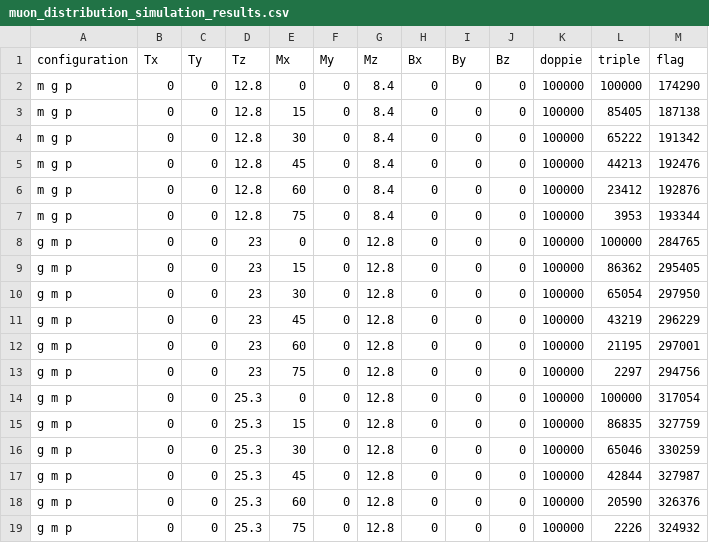
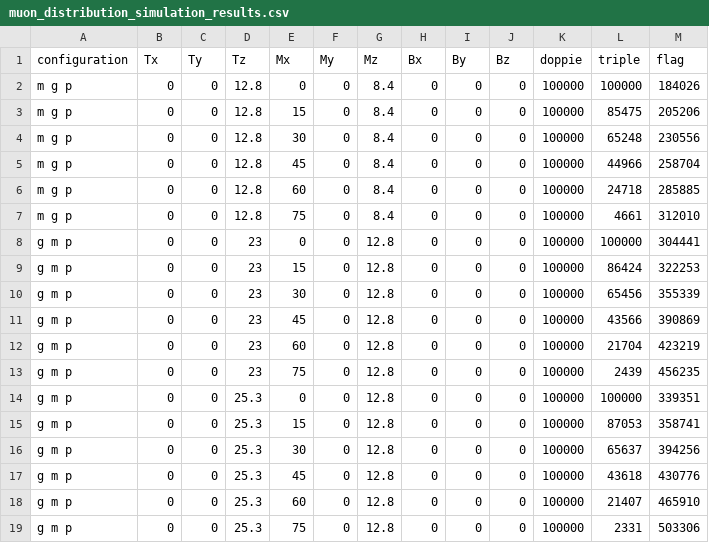
Before and after one commit to Matti-z/Lab-muons, a CSV file: simulazioni/bolde/muons/muon_distribution_simulation_results.csv, drawn as a sheet.

Commit message:
new distribution

```diff
--- a/simulazioni/bolde/muons/muon_distribution_simulation_results.csv
+++ b/simulazioni/bolde/muons/muon_distribution_simulation_results.csv
@@ -1,19 +1,19 @@
 configuration,Tx,Ty,Tz,Mx,My,Mz,Bx,By,Bz,doppie,triple,flag
-m g p,0,0,12.8,0,0,8.4,0,0,0,100000,100000,174290
-m g p,0,0,12.8,15,0,8.4,0,0,0,100000,85405,187138
-m g p,0,0,12.8,30,0,8.4,0,0,0,100000,65222,191342
-m g p,0,0,12.8,45,0,8.4,0,0,0,100000,44213,192476
-m g p,0,0,12.8,60,0,8.4,0,0,0,100000,23412,192876
-m g p,0,0,12.8,75,0,8.4,0,0,0,100000,3953,193344
-g m p,0,0,23,0,0,12.8,0,0,0,100000,100000,284765
-g m p,0,0,23,15,0,12.8,0,0,0,100000,86362,295405
-g m p,0,0,23,30,0,12.8,0,0,0,100000,65054,297950
-g m p,0,0,23,45,0,12.8,0,0,0,100000,43219,296229
-g m p,0,0,23,60,0,12.8,0,0,0,100000,21195,297001
-g m p,0,0,23,75,0,12.8,0,0,0,100000,2297,294756
-g m p,0,0,25.3,0,0,12.8,0,0,0,100000,100000,317054
-g m p,0,0,25.3,15,0,12.8,0,0,0,100000,86835,327759
-g m p,0,0,25.3,30,0,12.8,0,0,0,100000,65046,330259
-g m p,0,0,25.3,45,0,12.8,0,0,0,100000,42844,327987
-g m p,0,0,25.3,60,0,12.8,0,0,0,100000,20590,326376
-g m p,0,0,25.3,75,0,12.8,0,0,0,100000,2226,324932
+m g p,0,0,12.8,0,0,8.4,0,0,0,100000,100000,184026
+m g p,0,0,12.8,15,0,8.4,0,0,0,100000,85475,205206
+m g p,0,0,12.8,30,0,8.4,0,0,0,100000,65248,230556
+m g p,0,0,12.8,45,0,8.4,0,0,0,100000,44966,258704
+m g p,0,0,12.8,60,0,8.4,0,0,0,100000,24718,285885
+m g p,0,0,12.8,75,0,8.4,0,0,0,100000,4661,312010
+g m p,0,0,23,0,0,12.8,0,0,0,100000,100000,304441
+g m p,0,0,23,15,0,12.8,0,0,0,100000,86424,322253
+g m p,0,0,23,30,0,12.8,0,0,0,100000,65456,355339
+g m p,0,0,23,45,0,12.8,0,0,0,100000,43566,390869
+g m p,0,0,23,60,0,12.8,0,0,0,100000,21704,423219
+g m p,0,0,23,75,0,12.8,0,0,0,100000,2439,456235
+g m p,0,0,25.3,0,0,12.8,0,0,0,100000,100000,339351
+g m p,0,0,25.3,15,0,12.8,0,0,0,100000,87053,358741
+g m p,0,0,25.3,30,0,12.8,0,0,0,100000,65637,394256
+g m p,0,0,25.3,45,0,12.8,0,0,0,100000,43618,430776
+g m p,0,0,25.3,60,0,12.8,0,0,0,100000,21407,465910
+g m p,0,0,25.3,75,0,12.8,0,0,0,100000,2331,503306
```
Also changed, not shown: 2 other files.
